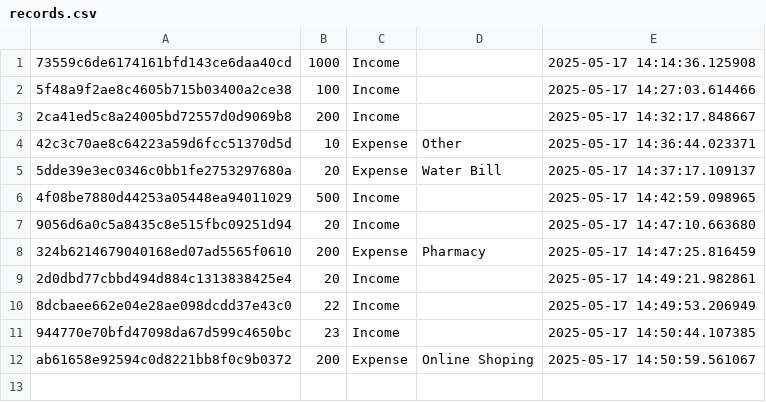
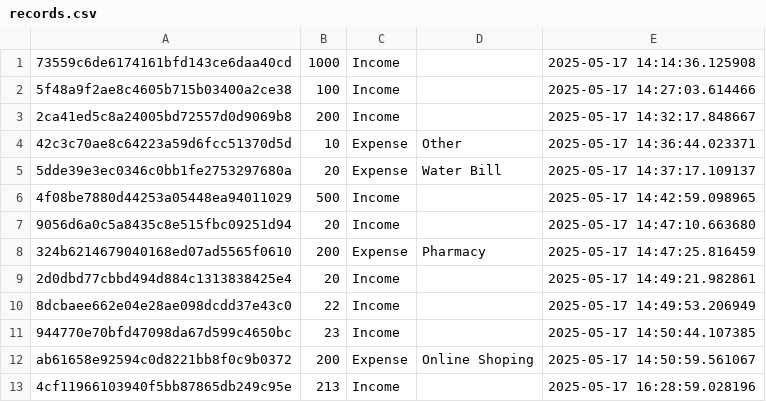
Before and after one commit to Garry-j-code/Data_Science_Assignments, a CSV file: Assignment_4/data/records.csv, drawn as a sheet.

```diff
--- a/Assignment_4/data/records.csv
+++ b/Assignment_4/data/records.csv
@@ -12 +12,2 @@
 ab61658e92594c0d8221bb8f0c9b0372,200,Expense,Online Shoping,2025-05-17 14:50:59.561067
+4cf11966103940f5bb87865db249c95e,213,Income,,2025-05-17 16:28:59.028196
```
Also changed, not shown: 3 other files.
